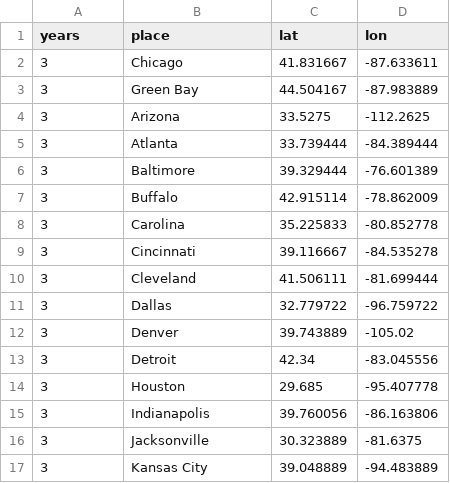
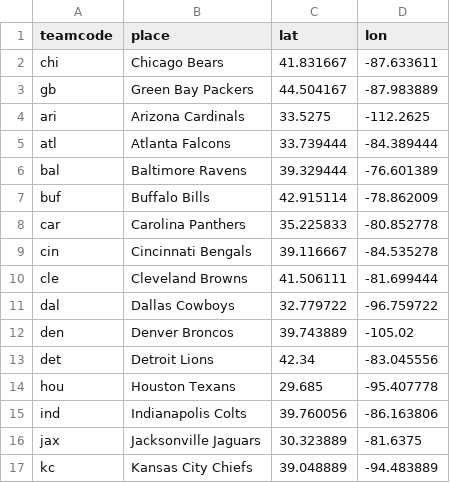
Before and after one commit to mgunn001/Information-Visualization-Project, a CSV file: datasrc/cities-lived.csv, drawn as a sheet; only a part is shown; the diff covers the shown part only.

```diff
--- a/datasrc/cities-lived.csv
+++ b/datasrc/cities-lived.csv
@@ -1,17 +1,17 @@
-years,place,lat,lon
-3,Chicago,41.831667,-87.633611
-3,Green Bay,44.504167,-87.983889
-3,Arizona,33.5275,-112.2625
-3,Atlanta,33.739444,-84.389444
-3,Baltimore,39.329444,-76.601389
-3,Buffalo,42.915114,-78.862009
-3,Carolina,35.225833,-80.852778
-3,Cincinnati,39.116667,-84.535278
-3,Cleveland,41.506111,-81.699444
-3,Dallas,32.779722,-96.759722
-3,Denver,39.743889,-105.02
-3,Detroit,42.34,-83.045556
-3,Houston,29.685,-95.407778
-3,Indianapolis,39.760056,-86.163806
-3,Jacksonville,30.323889,-81.6375
-3,Kansas City,39.048889,-94.483889
+teamcode,place,lat,lon
+chi,Chicago Bears,41.831667,-87.633611
+gb,Green Bay Packers,44.504167,-87.983889
+ari,Arizona Cardinals,33.5275,-112.2625
+atl,Atlanta Falcons,33.739444,-84.389444
+bal,Baltimore Ravens,39.329444,-76.601389
+buf,Buffalo Bills,42.915114,-78.862009
+car,Carolina Panthers,35.225833,-80.852778
+cin,Cincinnati Bengals,39.116667,-84.535278
+cle,Cleveland Browns,41.506111,-81.699444
+dal,Dallas Cowboys,32.779722,-96.759722
+den,Denver Broncos,39.743889,-105.02
+det,Detroit Lions,42.34,-83.045556
+hou,Houston Texans,29.685,-95.407778
+ind,Indianapolis Colts,39.760056,-86.163806
+jax,Jacksonville Jaguars,30.323889,-81.6375
+kc,Kansas City Chiefs,39.048889,-94.483889
```
Also changed, not shown: 30 edited cells elsewhere in this file, 26 other files.
